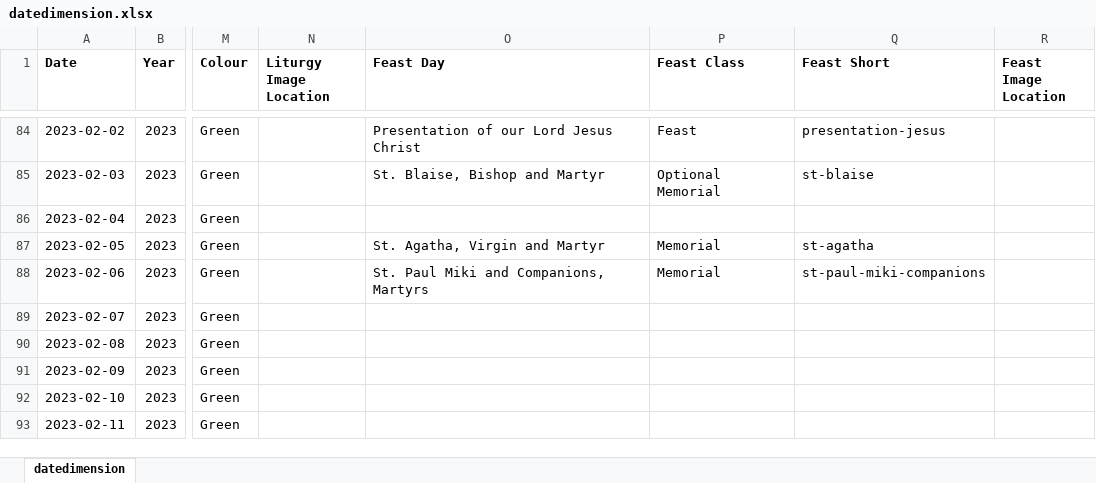
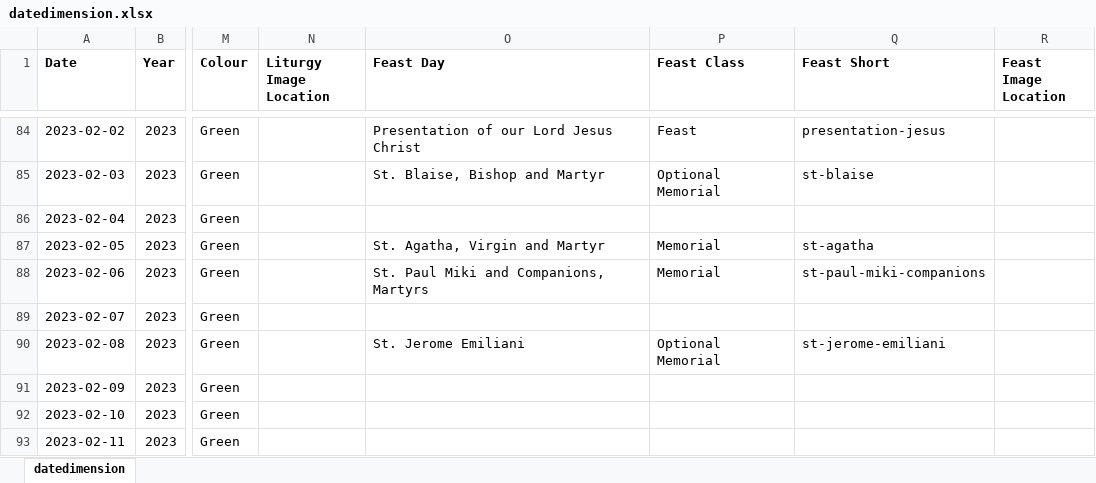
Before and after one commit to KevinSequeira/ave-christus-rex, an Excel workbook: static/documents/datedimension.xlsx, sheet datedimension, drawn as a sheet; only a part is shown, gaps mark what is left out; values as stored, in another font and other column widths than the file's, no borders; the diff names each change by its address in the sheet, - before the commit and + after, or states it on an @@ line.

```diff
--- a/static/documents/datedimension.xlsx (sheet datedimension)
+++ b/static/documents/datedimension.xlsx (sheet datedimension)
-O90 (Feast Day): (empty)
+O90 (Feast Day): St. Jerome Emiliani
-P90 (Feast Class): (empty)
+P90 (Feast Class): Optional Memorial
-Q90 (Feast Short): (empty)
+Q90 (Feast Short): st-jerome-emiliani
```
Also changed, not shown: 17 other files.
